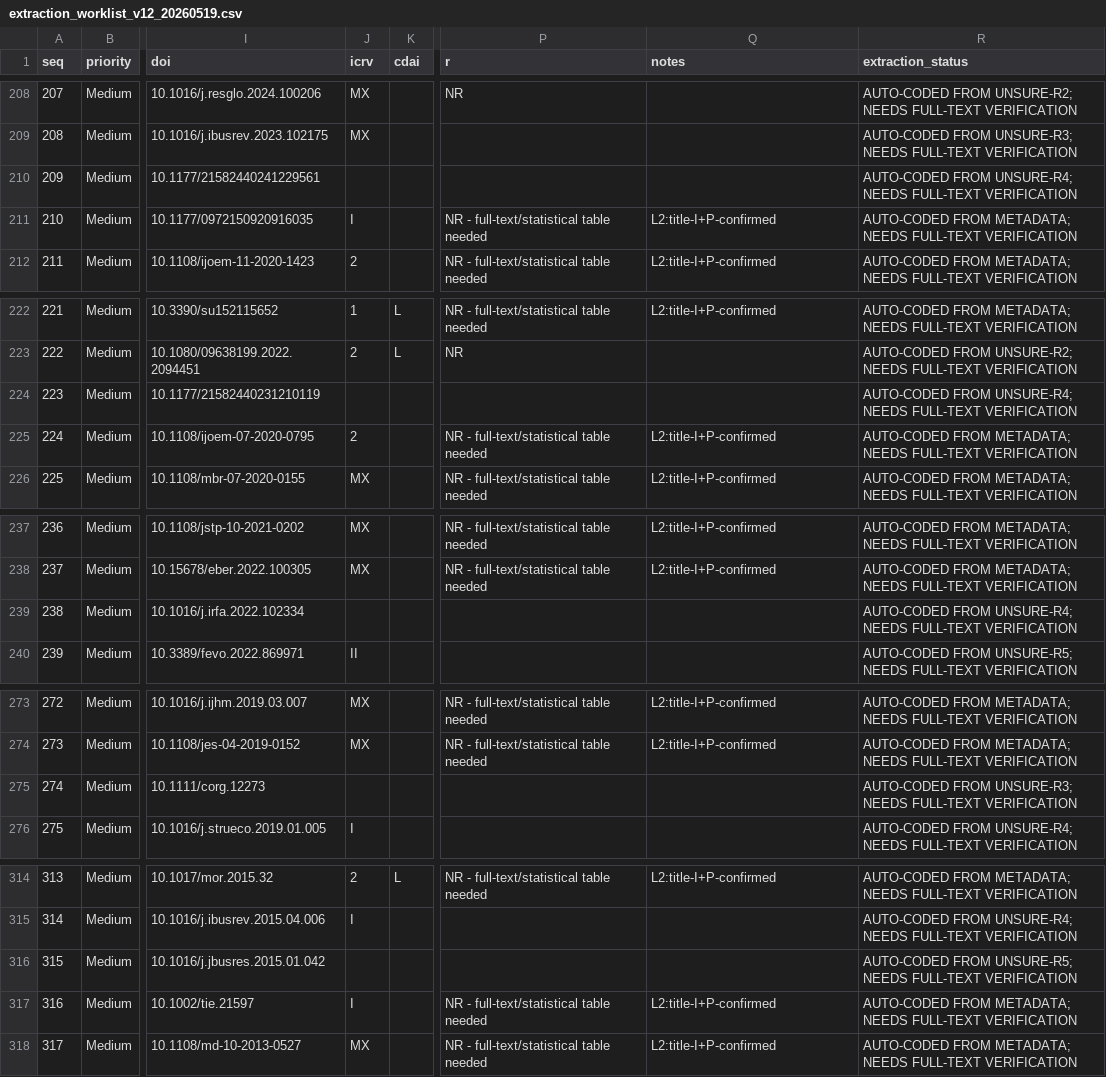
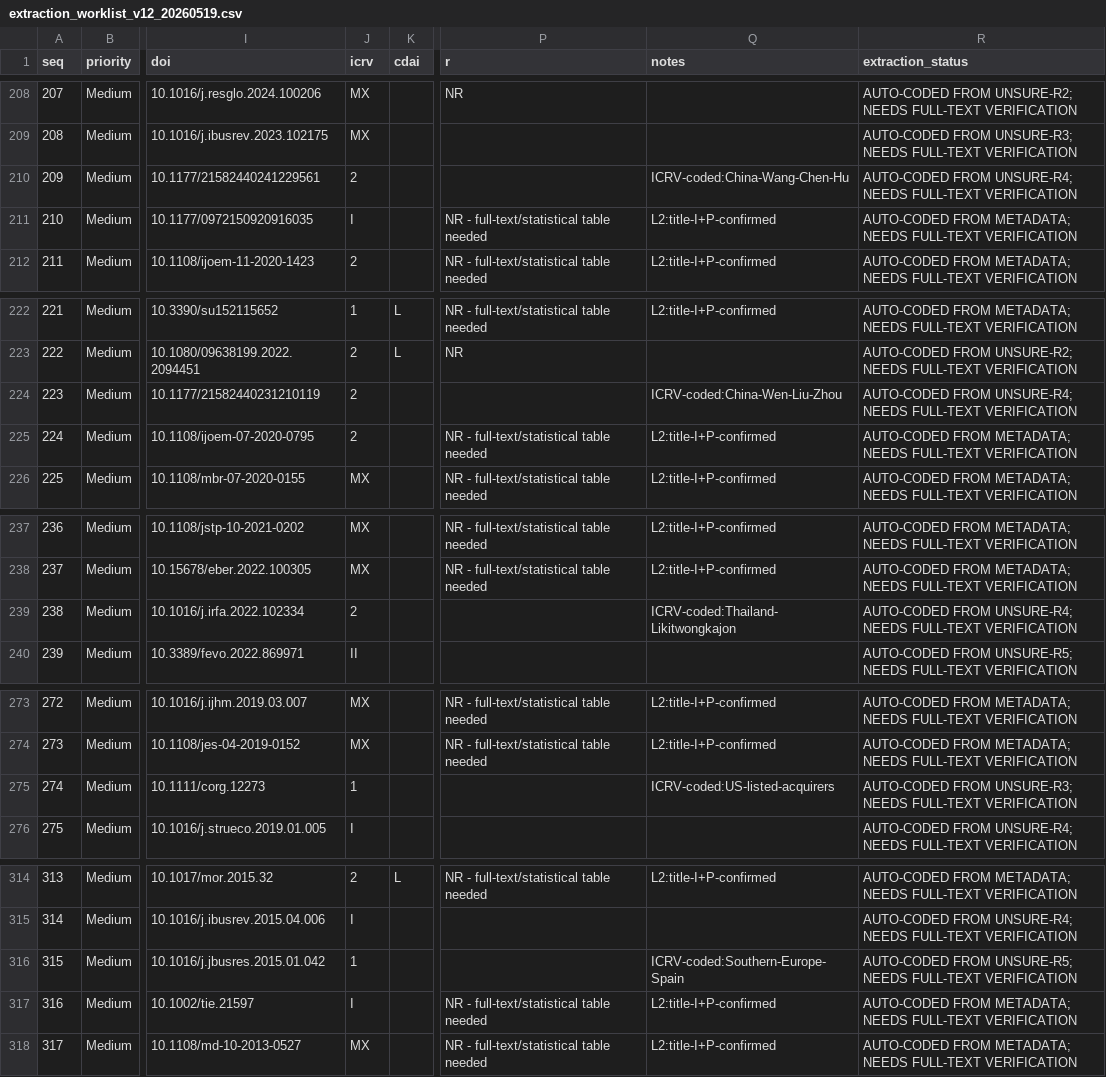
Before and after one commit to thuyhuongctu-cell/my_thesis_phd_candidate_26, a CSV file: p6/tools/results/extraction_worklist_v12_20260519.csv, drawn as a sheet; only a part is shown, gaps mark what is left out; the diff covers the shown part only; the diff names each change by its address in the sheet, - before the commit and + after, or states it on an @@ line.

```diff
--- a/p6/tools/results/extraction_worklist_v12_20260519.csv
+++ b/p6/tools/results/extraction_worklist_v12_20260519.csv
-J210 (icrv): (empty)
+J210 (icrv): 2
-Q210 (notes): (empty)
+Q210 (notes): ICRV-coded:China-Wang-Chen-Hu
-J224 (icrv): (empty)
+J224 (icrv): 2
-Q224 (notes): (empty)
+Q224 (notes): ICRV-coded:China-Wen-Liu-Zhou
-J239 (icrv): (empty)
+J239 (icrv): 2
-Q239 (notes): (empty)
+Q239 (notes): ICRV-coded:Thailand-Likitwongkajon
-J275 (icrv): (empty)
+J275 (icrv): 1
-Q275 (notes): (empty)
+Q275 (notes): ICRV-coded:US-listed-acquirers
-J316 (icrv): (empty)
+J316 (icrv): 1
-Q316 (notes): (empty)
+Q316 (notes): ICRV-coded:Southern-Europe-Spain
```
Also changed, not shown: 6 edited cells elsewhere in this file, 1 other file.
